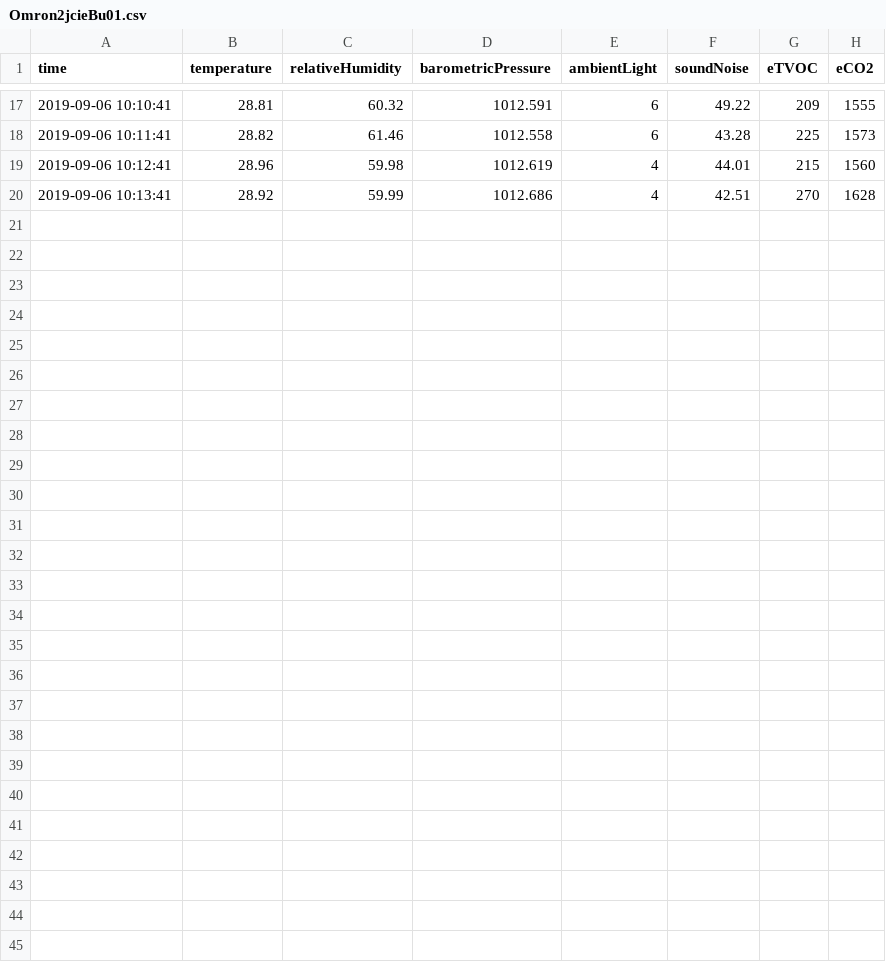
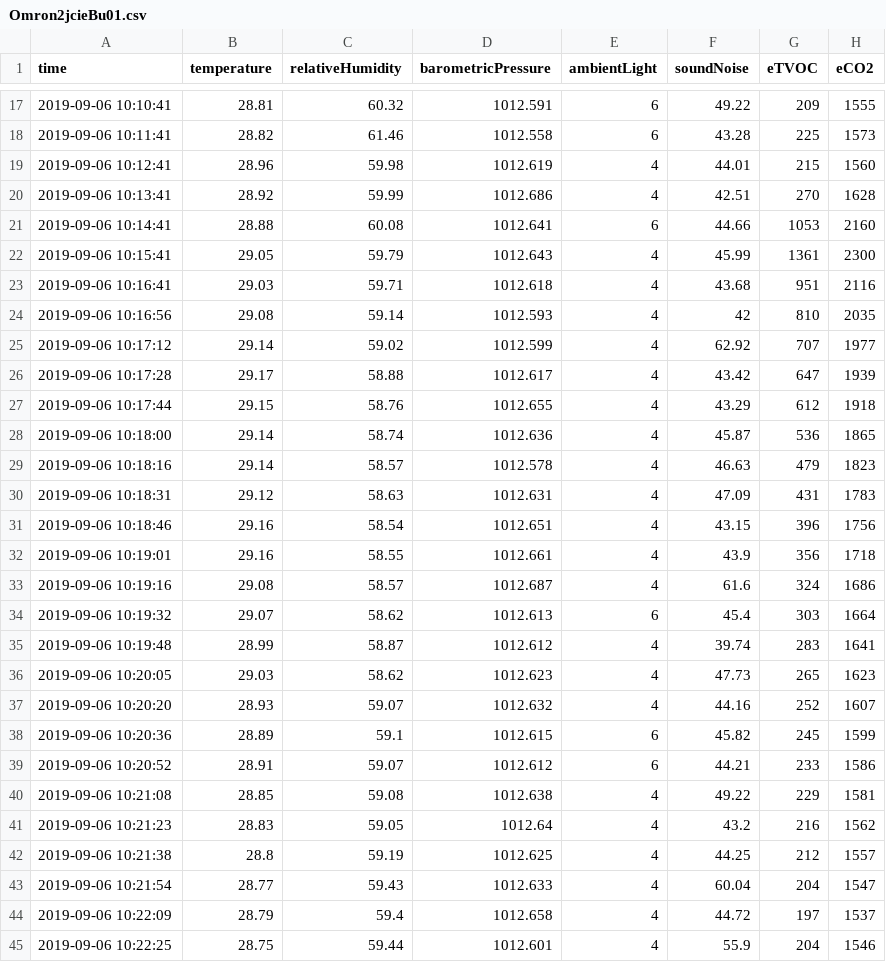
Before and after one commit to webdino/pizero-workshop, a CSV file: log/Omron2jcieBu01.csv, drawn as a sheet; only a part is shown, gaps mark what is left out.

Commit message:
wifi.txt format check, upload immidiately when first time sensing

```diff
--- a/log/Omron2jcieBu01.csv
+++ b/log/Omron2jcieBu01.csv
@@ -20 +20,26 @@ time,temperature,relativeHumidity,barometricPressure,ambientLight,soundNoise,eTV
 2019-09-06 10:13:41,28.92,59.99,1012.686,4,42.51,270,1628
+2019-09-06 10:14:41,28.88,60.08,1012.641,6,44.66,1053,2160
+2019-09-06 10:15:41,29.05,59.79,1012.643,4,45.99,1361,2300
+2019-09-06 10:16:41,29.03,59.71,1012.618,4,43.68,951,2116
+2019-09-06 10:16:56,29.08,59.14,1012.593,4,42,810,2035
+2019-09-06 10:17:12,29.14,59.02,1012.599,4,62.92,707,1977
+2019-09-06 10:17:28,29.17,58.88,1012.617,4,43.42,647,1939
+2019-09-06 10:17:44,29.15,58.76,1012.655,4,43.29,612,1918
+2019-09-06 10:18:00,29.14,58.74,1012.636,4,45.87,536,1865
+2019-09-06 10:18:16,29.14,58.57,1012.578,4,46.63,479,1823
+2019-09-06 10:18:31,29.12,58.63,1012.631,4,47.09,431,1783
+2019-09-06 10:18:46,29.16,58.54,1012.651,4,43.15,396,1756
+2019-09-06 10:19:01,29.16,58.55,1012.661,4,43.9,356,1718
+2019-09-06 10:19:16,29.08,58.57,1012.687,4,61.6,324,1686
+2019-09-06 10:19:32,29.07,58.62,1012.613,6,45.4,303,1664
+2019-09-06 10:19:48,28.99,58.87,1012.612,4,39.74,283,1641
+2019-09-06 10:20:05,29.03,58.62,1012.623,4,47.73,265,1623
+2019-09-06 10:20:20,28.93,59.07,1012.632,4,44.16,252,1607
+2019-09-06 10:20:36,28.89,59.1,1012.615,6,45.82,245,1599
+2019-09-06 10:20:52,28.91,59.07,1012.612,6,44.21,233,1586
+2019-09-06 10:21:08,28.85,59.08,1012.638,4,49.22,229,1581
+2019-09-06 10:21:23,28.83,59.05,1012.64,4,43.2,216,1562
+2019-09-06 10:21:38,28.8,59.19,1012.625,4,44.25,212,1557
+2019-09-06 10:21:54,28.77,59.43,1012.633,4,60.04,204,1547
+2019-09-06 10:22:09,28.79,59.4,1012.658,4,44.72,197,1537
+2019-09-06 10:22:25,28.75,59.44,1012.601,4,55.9,204,1546
```
Also changed, not shown: 1 other file.
